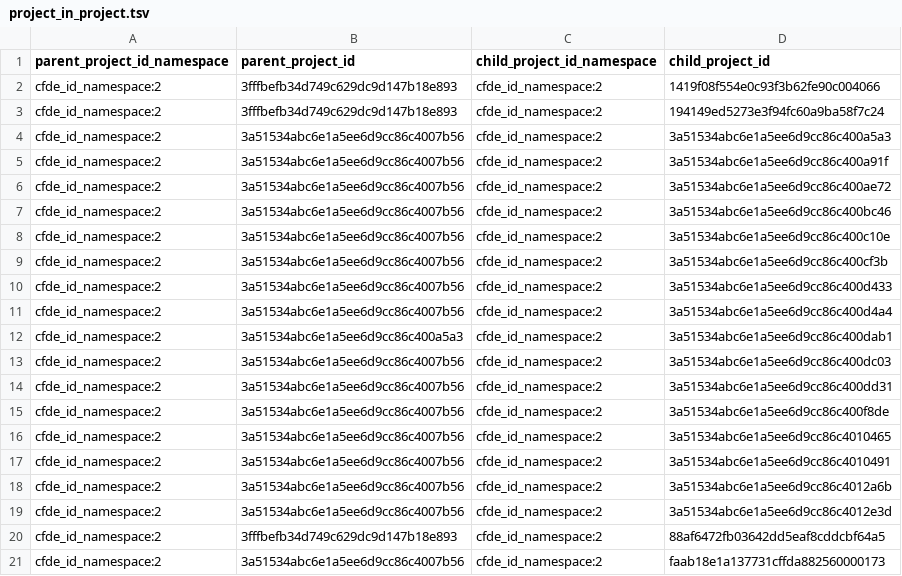
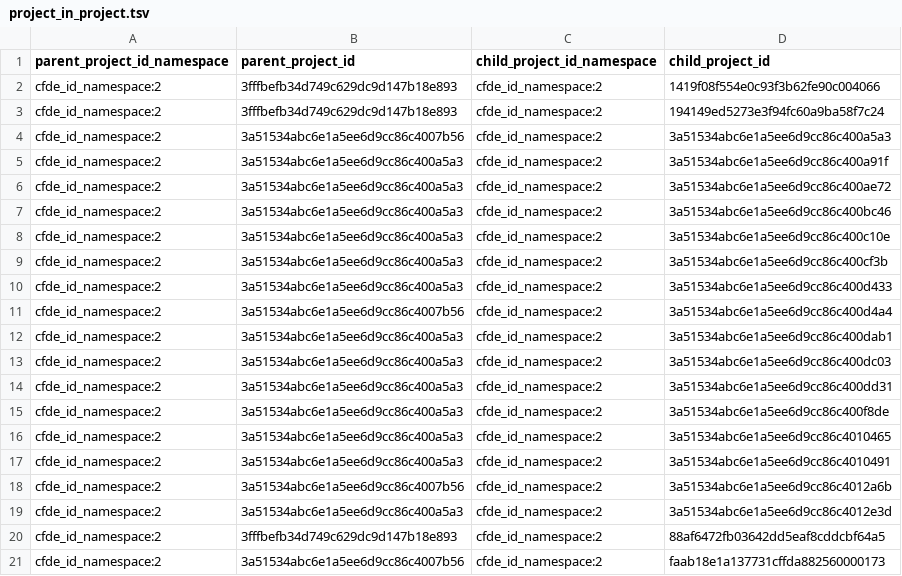
Before and after one commit to nih-cfde/c2m2, a TSV file: draft-C2M2_example_submission_data/HMP__sample_C2M2_Level_1_bdbag.contents/project_in_project.tsv, drawn as a sheet.

```diff
--- a/draft-C2M2_example_submission_data/HMP__sample_C2M2_Level_1_bdbag.contents/project_in_project.tsv
+++ b/draft-C2M2_example_submission_data/HMP__sample_C2M2_Level_1_bdbag.contents/project_in_project.tsv
@@ -4,17 +4,17 @@ cfde_id_namespace:2	3fffbefb34d749c629dc9d147b18e893	cfde_id_namespace:2	194149e
 cfde_id_namespace:2	3a51534abc6e1a5ee6d9cc86c4007b56	cfde_id_namespace:2	3a51534abc6e1a5ee6d9cc86c400a5a3
-cfde_id_namespace:2	3a51534abc6e1a5ee6d9cc86c4007b56	cfde_id_namespace:2	3a51534abc6e1a5ee6d9cc86c400a91f
-cfde_id_namespace:2	3a51534abc6e1a5ee6d9cc86c4007b56	cfde_id_namespace:2	3a51534abc6e1a5ee6d9cc86c400ae72
-cfde_id_namespace:2	3a51534abc6e1a5ee6d9cc86c4007b56	cfde_id_namespace:2	3a51534abc6e1a5ee6d9cc86c400bc46
-cfde_id_namespace:2	3a51534abc6e1a5ee6d9cc86c4007b56	cfde_id_namespace:2	3a51534abc6e1a5ee6d9cc86c400c10e
-cfde_id_namespace:2	3a51534abc6e1a5ee6d9cc86c4007b56	cfde_id_namespace:2	3a51534abc6e1a5ee6d9cc86c400cf3b
-cfde_id_namespace:2	3a51534abc6e1a5ee6d9cc86c4007b56	cfde_id_namespace:2	3a51534abc6e1a5ee6d9cc86c400d433
+cfde_id_namespace:2	3a51534abc6e1a5ee6d9cc86c400a5a3	cfde_id_namespace:2	3a51534abc6e1a5ee6d9cc86c400a91f
+cfde_id_namespace:2	3a51534abc6e1a5ee6d9cc86c400a5a3	cfde_id_namespace:2	3a51534abc6e1a5ee6d9cc86c400ae72
+cfde_id_namespace:2	3a51534abc6e1a5ee6d9cc86c400a5a3	cfde_id_namespace:2	3a51534abc6e1a5ee6d9cc86c400bc46
+cfde_id_namespace:2	3a51534abc6e1a5ee6d9cc86c400a5a3	cfde_id_namespace:2	3a51534abc6e1a5ee6d9cc86c400c10e
+cfde_id_namespace:2	3a51534abc6e1a5ee6d9cc86c400a5a3	cfde_id_namespace:2	3a51534abc6e1a5ee6d9cc86c400cf3b
+cfde_id_namespace:2	3a51534abc6e1a5ee6d9cc86c400a5a3	cfde_id_namespace:2	3a51534abc6e1a5ee6d9cc86c400d433
 cfde_id_namespace:2	3a51534abc6e1a5ee6d9cc86c4007b56	cfde_id_namespace:2	3a51534abc6e1a5ee6d9cc86c400d4a4
 cfde_id_namespace:2	3a51534abc6e1a5ee6d9cc86c400a5a3	cfde_id_namespace:2	3a51534abc6e1a5ee6d9cc86c400dab1
-cfde_id_namespace:2	3a51534abc6e1a5ee6d9cc86c4007b56	cfde_id_namespace:2	3a51534abc6e1a5ee6d9cc86c400dc03
-cfde_id_namespace:2	3a51534abc6e1a5ee6d9cc86c4007b56	cfde_id_namespace:2	3a51534abc6e1a5ee6d9cc86c400dd31
-cfde_id_namespace:2	3a51534abc6e1a5ee6d9cc86c4007b56	cfde_id_namespace:2	3a51534abc6e1a5ee6d9cc86c400f8de
-cfde_id_namespace:2	3a51534abc6e1a5ee6d9cc86c4007b56	cfde_id_namespace:2	3a51534abc6e1a5ee6d9cc86c4010465
-cfde_id_namespace:2	3a51534abc6e1a5ee6d9cc86c4007b56	cfde_id_namespace:2	3a51534abc6e1a5ee6d9cc86c4010491
+cfde_id_namespace:2	3a51534abc6e1a5ee6d9cc86c400a5a3	cfde_id_namespace:2	3a51534abc6e1a5ee6d9cc86c400dc03
+cfde_id_namespace:2	3a51534abc6e1a5ee6d9cc86c400a5a3	cfde_id_namespace:2	3a51534abc6e1a5ee6d9cc86c400dd31
+cfde_id_namespace:2	3a51534abc6e1a5ee6d9cc86c400a5a3	cfde_id_namespace:2	3a51534abc6e1a5ee6d9cc86c400f8de
+cfde_id_namespace:2	3a51534abc6e1a5ee6d9cc86c400a5a3	cfde_id_namespace:2	3a51534abc6e1a5ee6d9cc86c4010465
+cfde_id_namespace:2	3a51534abc6e1a5ee6d9cc86c400a5a3	cfde_id_namespace:2	3a51534abc6e1a5ee6d9cc86c4010491
 cfde_id_namespace:2	3a51534abc6e1a5ee6d9cc86c4007b56	cfde_id_namespace:2	3a51534abc6e1a5ee6d9cc86c4012a6b
-cfde_id_namespace:2	3a51534abc6e1a5ee6d9cc86c4007b56	cfde_id_namespace:2	3a51534abc6e1a5ee6d9cc86c4012e3d
+cfde_id_namespace:2	3a51534abc6e1a5ee6d9cc86c400a5a3	cfde_id_namespace:2	3a51534abc6e1a5ee6d9cc86c4012e3d
 cfde_id_namespace:2	3fffbefb34d749c629dc9d147b18e893	cfde_id_namespace:2	88af6472fb03642dd5eaf8cddcbf64a5
```
Also changed, not shown: draft-C2M2_example_submission_data/HMP__sample_C2M2_Level_1_bdbag.contents/subject.tsv, 2 other files.
